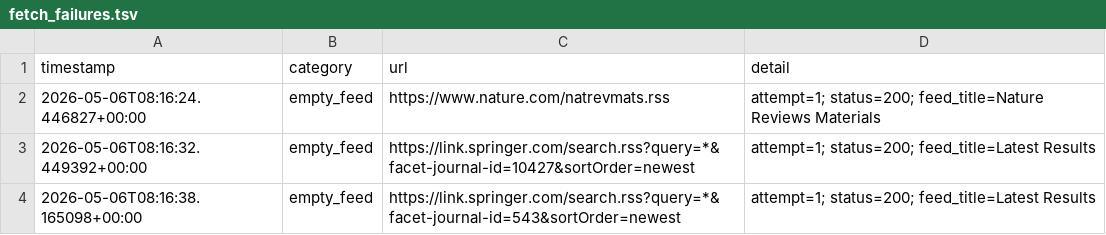
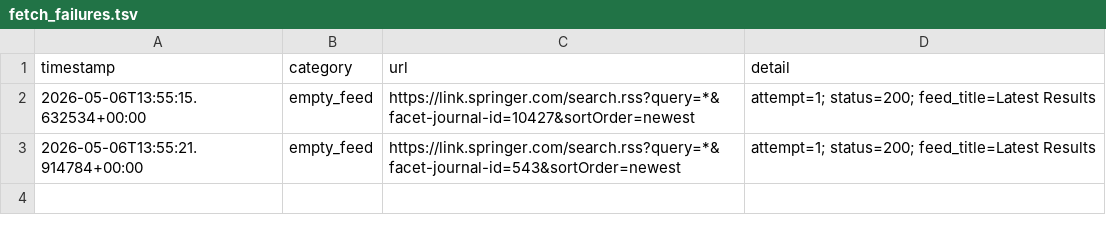
Before and after one commit to Llxyyds666/paper-search, a TSV file: fetch_failures.tsv, drawn as a sheet.

```diff
--- a/fetch_failures.tsv
+++ b/fetch_failures.tsv
@@ -1,4 +1,3 @@
 timestamp	category	url	detail
-2026-05-06T08:16:24.446827+00:00	empty_feed	https://www.nature.com/natrevmats.rss	attempt=1; status=200; feed_title=Nature Reviews Materials
-2026-05-06T08:16:32.449392+00:00	empty_feed	https://link.springer.com/search.rss?query=*&facet-journal-id=10427&sortOrder=newest	attempt=1; status=200; feed_title=Latest Results
-2026-05-06T08:16:38.165098+00:00	empty_feed	https://link.springer.com/search.rss?query=*&facet-journal-id=543&sortOrder=newest	attempt=1; status=200; feed_title=Latest Results
+2026-05-06T13:55:15.632534+00:00	empty_feed	https://link.springer.com/search.rss?query=*&facet-journal-id=10427&sortOrder=newest	attempt=1; status=200; feed_title=Latest Results
+2026-05-06T13:55:21.914784+00:00	empty_feed	https://link.springer.com/search.rss?query=*&facet-journal-id=543&sortOrder=newest	attempt=1; status=200; feed_title=Latest Results
```
Also changed, not shown: 1 other file.
